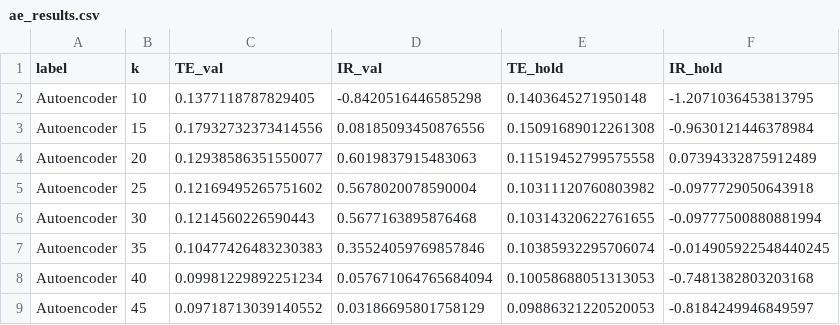
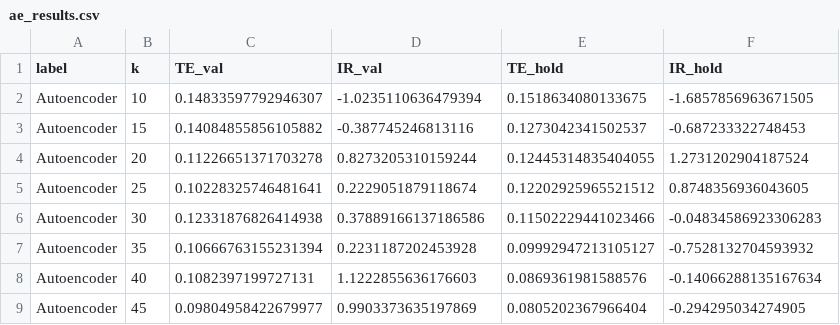
Before and after one commit to usnaveen/DA6701-Data-Science-and-AI-in-Finance, a CSV file: Assignment4/data/ae_results.csv, drawn as a sheet; only a part is shown; the diff covers the shown part only.

Commit message:
refactor: cleaned up the redundant data files, added results for Genetic Algorithm based portfolio replication

```diff
--- a/Assignment4/data/ae_results.csv
+++ b/Assignment4/data/ae_results.csv
@@ -1,9 +1,9 @@
 label,k,TE_val,IR_val,TE_hold,IR_hold
-Autoencoder,10,0.1377118787829405,-0.8420516446585298,0.1403645271950148,-1.2071036453813795
-Autoencoder,15,0.17932732373414556,0.08185093450876556,0.15091689012261308,-0.9630121446378984
-Autoencoder,20,0.12938586351550077,0.6019837915483063,0.11519452799575558,0.07394332875912489
-Autoencoder,25,0.12169495265751602,0.5678020078590004,0.10311120760803982,-0.0977729050643918
-Autoencoder,30,0.1214560226590443,0.5677163895876468,0.10314320622761655,-0.09777500880881994
-Autoencoder,35,0.10477426483230383,0.35524059769857846,0.10385932295706074,-0.014905922548440245
-Autoencoder,40,0.09981229892251234,0.057671064765684094,0.10058688051313053,-0.7481382803203168
-Autoencoder,45,0.09718713039140552,0.03186695801758129,0.09886321220520053,-0.8184249946849597
+Autoencoder,10,0.14833597792946307,-1.0235110636479394,0.1518634080133675,-1.6857856963671505
+Autoencoder,15,0.14084855856105882,-0.387745246813116,0.1273042341502537,-0.687233322748453
+Autoencoder,20,0.11226651371703278,0.8273205310159244,0.12445314835404055,1.2731202904187524
+Autoencoder,25,0.10228325746481641,0.2229051879118674,0.12202925965521512,0.8748356936043605
+Autoencoder,30,0.12331876826414938,0.37889166137186586,0.11502229441023466,-0.04834586923306283
+Autoencoder,35,0.10666763155231394,0.2231187202453928,0.09992947213105127,-0.7528132704593932
+Autoencoder,40,0.1082397199727131,1.1222855636176603,0.0869361981588576,-0.14066288135167634
+Autoencoder,45,0.09804958422679977,0.9903373635197869,0.0805202367966404,-0.294295034274905
```
Also changed, not shown: 44 edited cells elsewhere in this file, Assignment4/data/lasso_results.csv, 29 other files.
